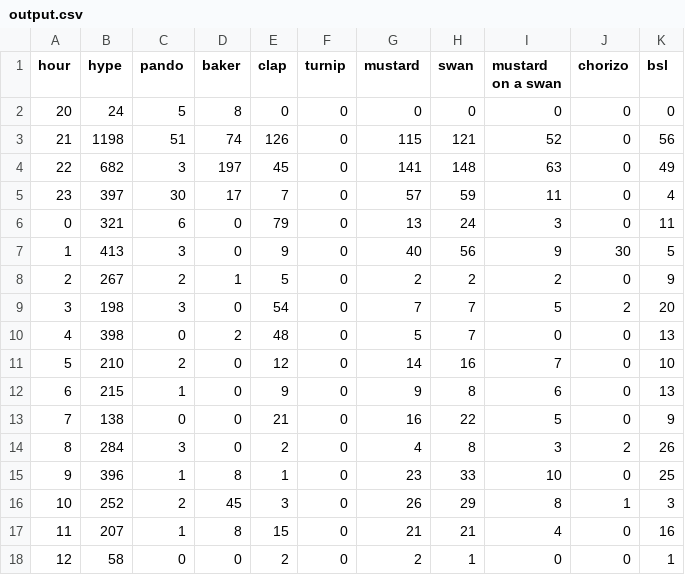
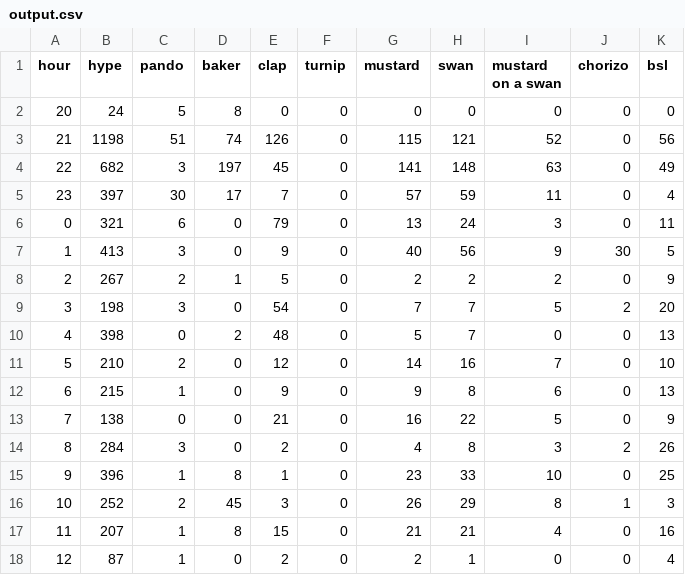
Before and after one commit to hugovk/hypes-per-hour, a CSV file: data/output.csv, drawn as a sheet.

Commit message:
Automatic hypes update!

```diff
--- a/data/output.csv
+++ b/data/output.csv
@@ -17,2 +17,2 @@ hour,hype,pando,baker,clap,turnip,mustard,swan,mustard on a swan,chorizo,bsl
 11,207,1,8,15,0,21,21,4,0,16
-12,58,0,0,2,0,2,1,0,0,1
+12,87,1,0,2,0,2,1,0,0,4
```
Also changed, not shown: data/output.tsv, 1 other file.
